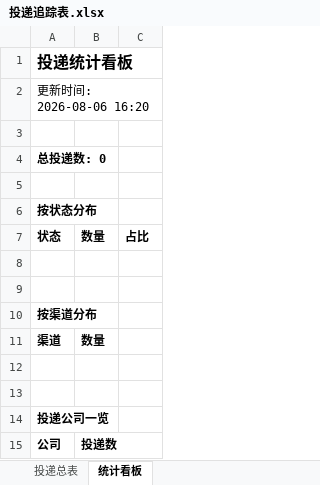
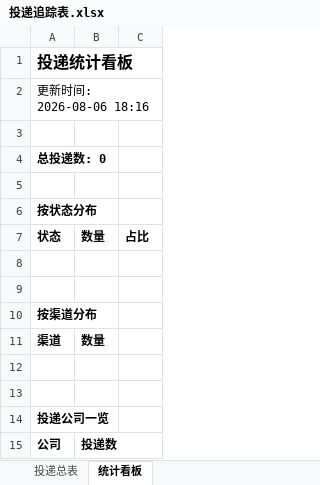
Before and after one commit to ziqizhao30-tech/wenke-radar, an Excel workbook: reports/投递追踪表.xlsx, sheet 统计看板, drawn as a sheet; values as stored, in another font and other column widths than the file's, no borders; the diff names each change by its address in the sheet, - before the commit and + after, or states it on an @@ line.

Commit message:
📰 秋招雷达日报 2026-08-06

```diff
--- a/reports/投递追踪表.xlsx (sheet 统计看板)
+++ b/reports/投递追踪表.xlsx (sheet 统计看板)
-A2: 更新时间: 2026-08-06 16:20
+A2: 更新时间: 2026-08-06 18:16
```
